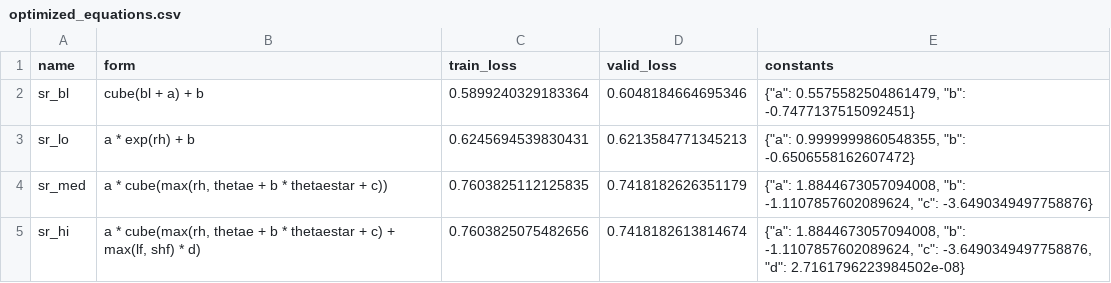
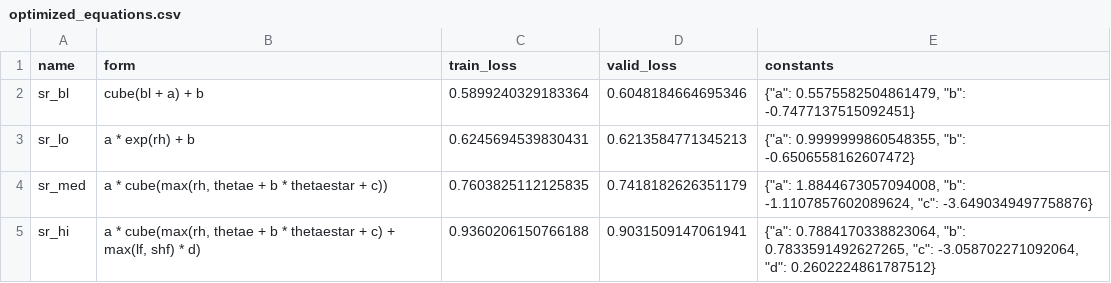
Before and after one commit to savannahferretti/monsoon-discovery, a CSV file: models/sr/optimized_equations.csv, drawn as a sheet.

```diff
--- a/models/sr/optimized_equations.csv
+++ b/models/sr/optimized_equations.csv
@@ -4,2 +4,2 @@ sr_lo,a * exp(rh) + b,0.6245694539830431,0.6213584771345213,"{""a"": 0.999999986
 sr_med,"a * cube(max(rh, thetae + b * thetaestar + c))",0.7603825112125835,0.7418182626351179,"{""a"": 1.8844673057094008, ""b"": -1.1107857602089624, ""c"": -3.6490349497758876}"
-sr_hi,"a * cube(max(rh, thetae + b * thetaestar + c) + max(lf, shf) * d)",0.7603825075482656,0.7418182613814674,"{""a"": 1.8844673057094008, ""b"": -1.1107857602089624, ""c"": -3.6490349497758876, ""d"": 2.7161796223984502e-08}"
+sr_hi,"a * cube(max(rh, thetae + b * thetaestar + c) + max(lf, shf) * d)",0.9360206150766188,0.9031509147061941,"{""a"": 0.7884170338823064, ""b"": 0.7833591492627265, ""c"": -3.058702271092064, ""d"": 0.2602224861787512}"
```
Also changed, not shown: 5 other files.
